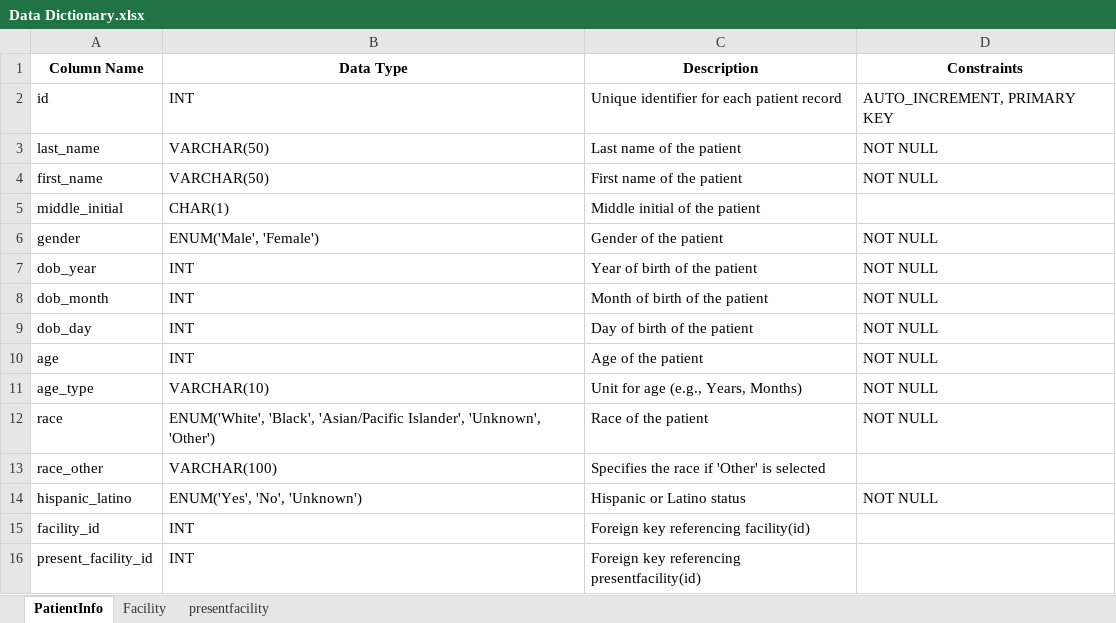
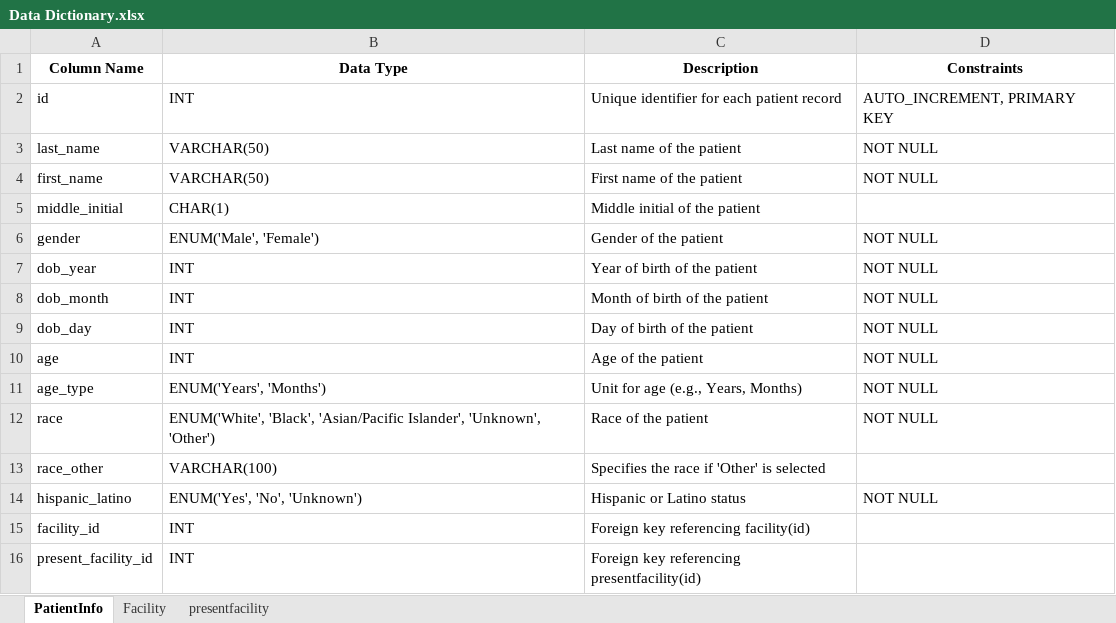
Before and after one commit to ZahaEssa/Patient, an Excel workbook: Data Dictionary.xlsx, sheet PatientInfo, drawn as a sheet; values as stored, in another font and other column widths than the file's, no borders; the diff names each change by its address in the sheet, - before the commit and + after, or states it on an @@ line.

Commit message:
enum value related bug fixed

```diff
--- a/Data Dictionary.xlsx (sheet PatientInfo)
+++ b/Data Dictionary.xlsx (sheet PatientInfo)
-B11 (Data Type): VARCHAR(10)
+B11 (Data Type): ENUM('Years', 'Months')
```
Also changed, not shown: 5 other files.
